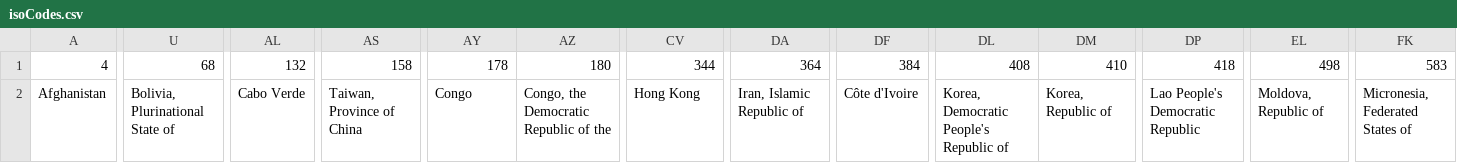
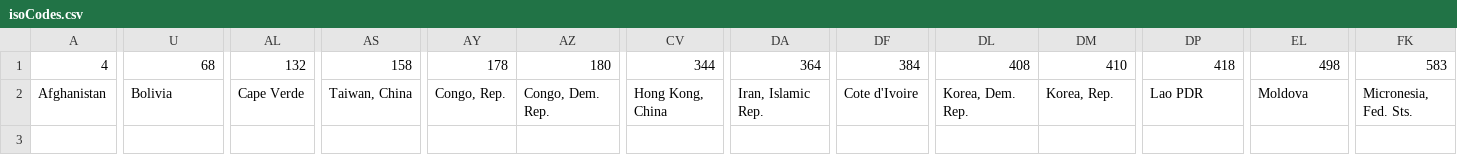
Before and after one commit to anushajain2/projectdata2, a CSV file: isoCodes.csv, drawn as a sheet; only a part is shown, gaps mark what is left out; the diff covers the shown part only; the diff names each change by its address in the sheet, - before the commit and + after, or states it on an @@ line.

```diff
--- a/isoCodes.csv
+++ b/isoCodes.csv
-U2: Bolivia, Plurinational State of
+U2: Bolivia
-AL2: Cabo Verde
+AL2: Cape Verde
-AS2: Taiwan, Province of China
+AS2: Taiwan, China
-AY2: Congo
+AY2: Congo, Rep.
-AZ2: Congo, the Democratic Republic of the
+AZ2: Congo, Dem. Rep.
-CV2: Hong Kong
+CV2: Hong Kong, China
-DA2: Iran, Islamic Republic of
+DA2: Iran, Islamic Rep.
-DF2: Côte d'Ivoire
+DF2: Cote d'Ivoire
-DL2: Korea, Democratic People's Republic of
+DL2: Korea, Dem. Rep.
-DM2: Korea, Republic of
+DM2: Korea, Rep.
-DP2: Lao People's Democratic Republic
+DP2: Lao PDR
-EL2: Moldova, Republic of
+EL2: Moldova
-FK2: Micronesia, Federated States of
+FK2: Micronesia, Fed. Sts.
```
Also changed, not shown: 5 edited cells elsewhere in this file, GenderGap.csv, 2 other files.
